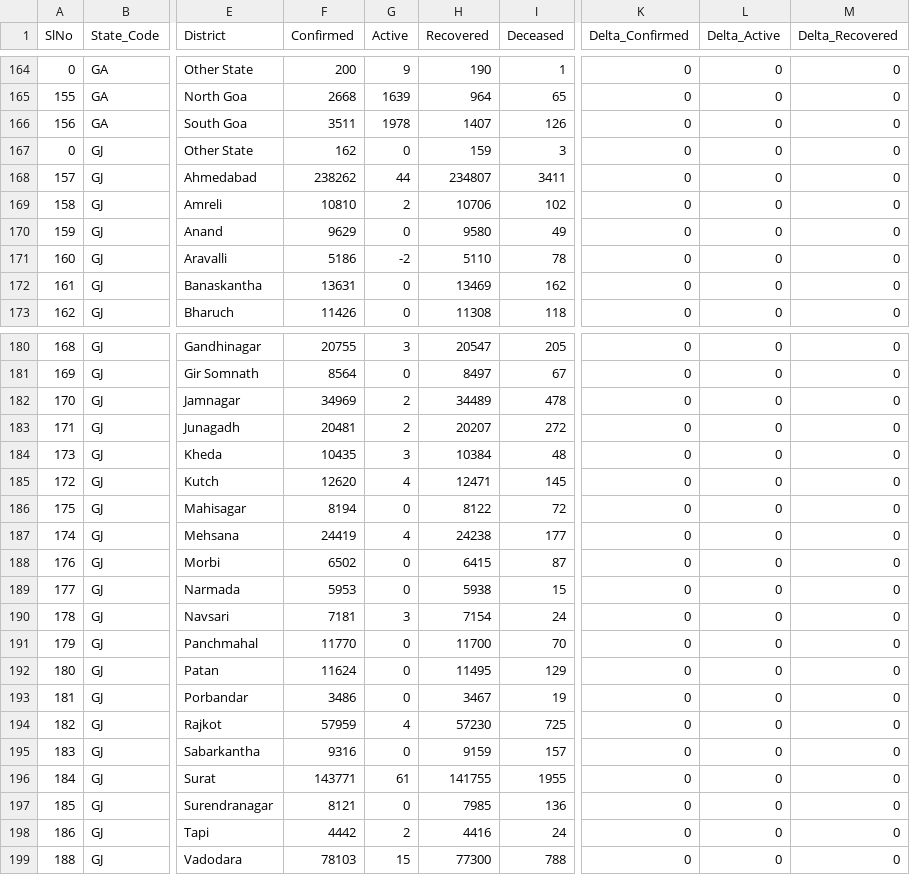
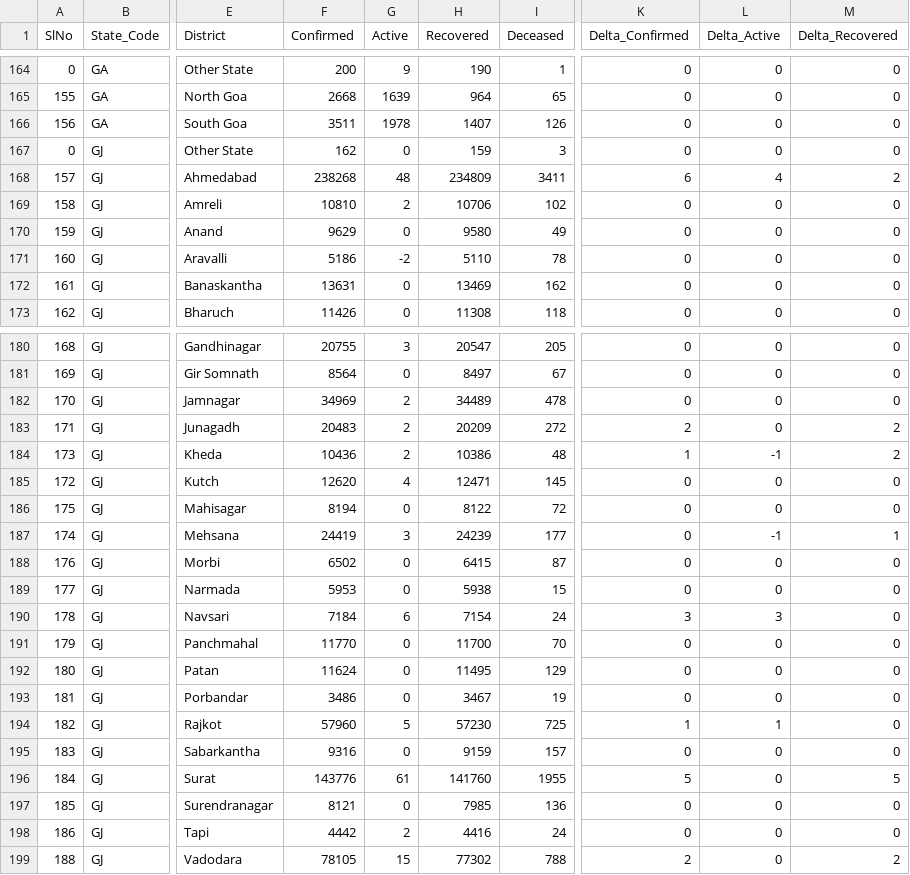
Before and after one commit to covid19india/data, a CSV file: csv/latest/district_wise.csv, drawn as a sheet; only a part is shown, gaps mark what is left out; the diff covers the shown part only; the diff names each change by its address in the sheet, - before the commit and + after, or states it on an @@ line.

Commit message:
data updated on - Mon Oct 11 21:26:00 IST 2021

```diff
--- a/csv/latest/district_wise.csv
+++ b/csv/latest/district_wise.csv
-F168 (Confirmed): 238262
+F168 (Confirmed): 238268
-G168 (Active): 44
+G168 (Active): 48
-H168 (Recovered): 234807
+H168 (Recovered): 234809
-K168 (Delta_Confirmed): 0
+K168 (Delta_Confirmed): 6
-L168 (Delta_Active): 0
+L168 (Delta_Active): 4
-M168 (Delta_Recovered): 0
+M168 (Delta_Recovered): 2
-F183 (Confirmed): 20481
+F183 (Confirmed): 20483
-H183 (Recovered): 20207
+H183 (Recovered): 20209
-K183 (Delta_Confirmed): 0
+K183 (Delta_Confirmed): 2
-M183:M184 (Delta_Recovered): 0
+M183:M184 (Delta_Recovered): 2
-F184 (Confirmed): 10435
+F184 (Confirmed): 10436
-G184 (Active): 3
+G184 (Active): 2
-H184 (Recovered): 10384
+H184 (Recovered): 10386
-K184 (Delta_Confirmed): 0
+K184 (Delta_Confirmed): 1
-L184 (Delta_Active): 0
+L184 (Delta_Active): -1
-G187 (Active): 4
+G187 (Active): 3
-H187 (Recovered): 24238
+H187 (Recovered): 24239
-L187 (Delta_Active): 0
+L187 (Delta_Active): -1
-M187 (Delta_Recovered): 0
+M187 (Delta_Recovered): 1
-F190 (Confirmed): 7181
+F190 (Confirmed): 7184
-G190 (Active): 3
+G190 (Active): 6
-K190 (Delta_Confirmed): 0
+K190 (Delta_Confirmed): 3
-L190 (Delta_Active): 0
+L190 (Delta_Active): 3
-F194 (Confirmed): 57959
+F194 (Confirmed): 57960
-G194 (Active): 4
+G194 (Active): 5
-K194 (Delta_Confirmed): 0
+K194 (Delta_Confirmed): 1
-L194 (Delta_Active): 0
+L194 (Delta_Active): 1
-F196 (Confirmed): 143771
+F196 (Confirmed): 143776
-H196 (Recovered): 141755
+H196 (Recovered): 141760
-K196 (Delta_Confirmed): 0
+K196 (Delta_Confirmed): 5
-M196 (Delta_Recovered): 0
+M196 (Delta_Recovered): 5
-F199 (Confirmed): 78103
+F199 (Confirmed): 78105
-H199 (Recovered): 77300
+H199 (Recovered): 77302
-K199 (Delta_Confirmed): 0
+K199 (Delta_Confirmed): 2
-M199 (Delta_Recovered): 0
+M199 (Delta_Recovered): 2
```
Also changed, not shown: 10 edited cells elsewhere in this file, csv/latest/state_wise.csv, csv/latest/states.csv, 21 other files.
